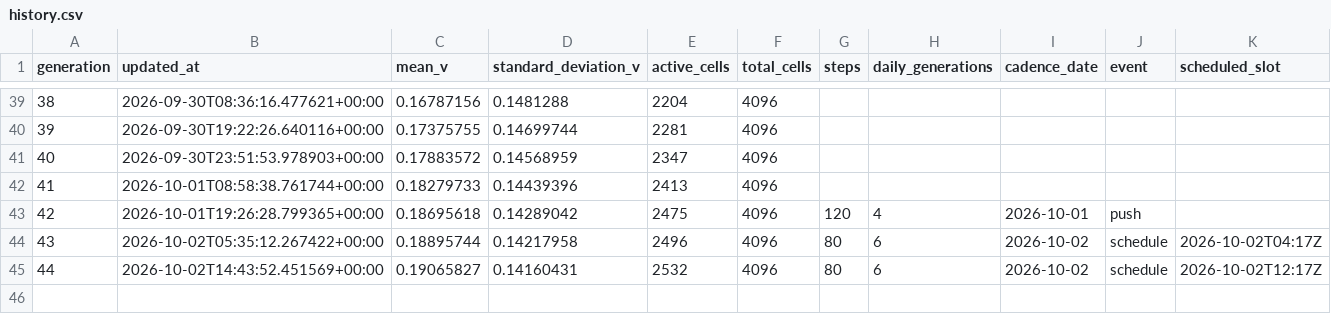
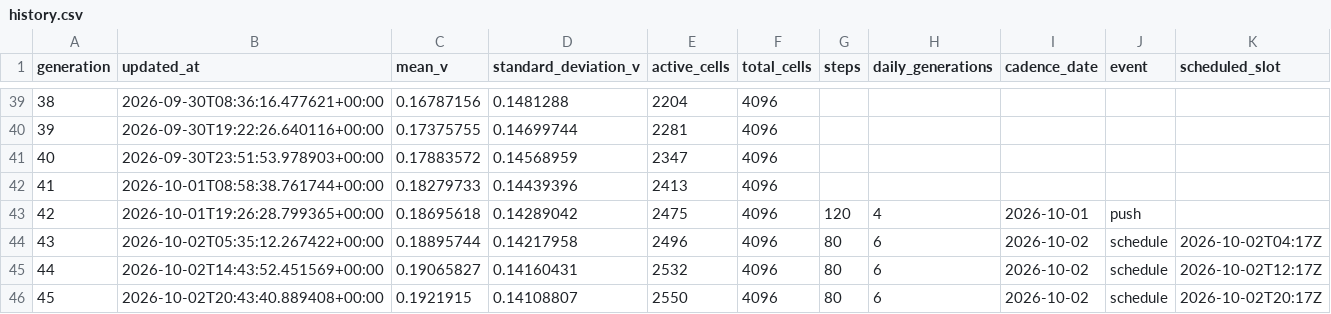
Before and after one commit to gencay/life-simulation, a CSV file: simulation/history.csv, drawn as a sheet; only a part is shown, gaps mark what is left out.

Commit message:
simulation: evolve generation 45

```diff
--- a/simulation/history.csv
+++ b/simulation/history.csv
@@ -45 +45,2 @@ generation,updated_at,mean_v,standard_deviation_v,active_cells,total_cells,steps
 44,2026-10-02T14:43:52.451569+00:00,0.19065827,0.14160431,2532,4096,80,6,2026-10-02,schedule,2026-10-02T12:17Z
+45,2026-10-02T20:43:40.889408+00:00,0.1921915,0.14108807,2550,4096,80,6,2026-10-02,schedule,2026-10-02T20:17Z
```
Also changed, not shown: 10 other files.
